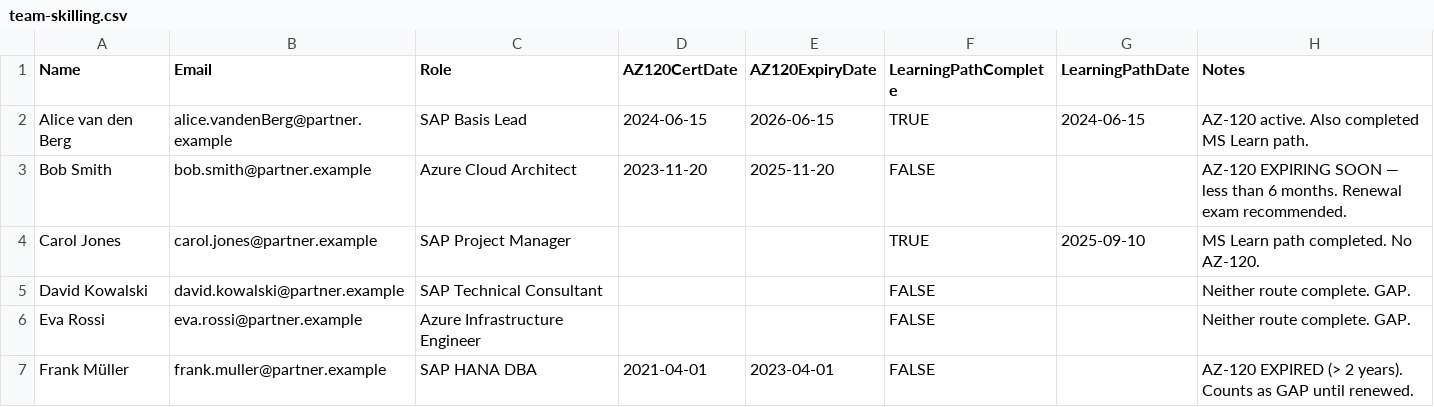
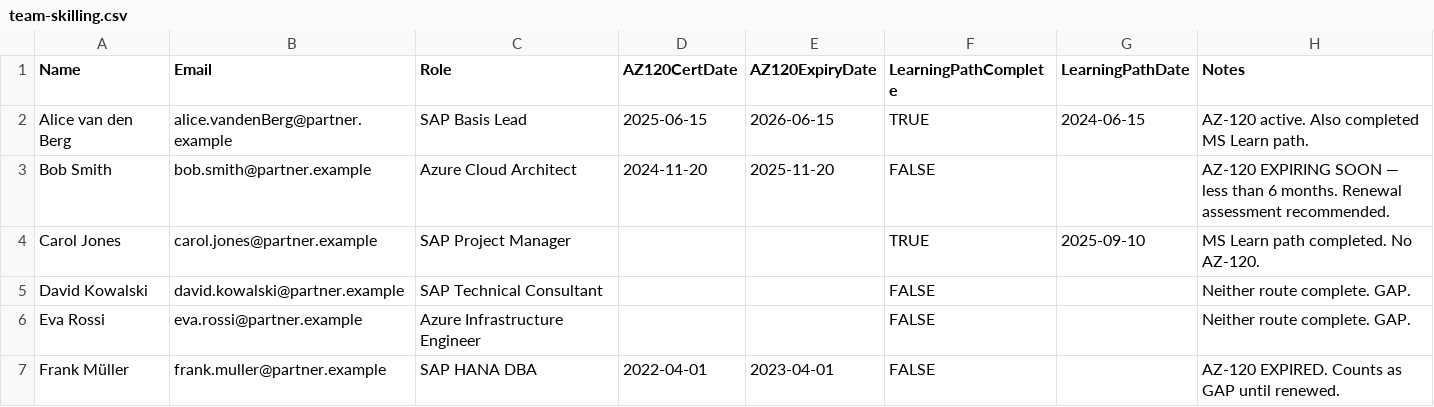
Before and after one commit to NikoMix/microhack-sap-on-azure, a CSV file: labs/challenge-5-skilling/sample-data/team-skilling.csv, drawn as a sheet.

```diff
--- a/labs/challenge-5-skilling/sample-data/team-skilling.csv
+++ b/labs/challenge-5-skilling/sample-data/team-skilling.csv
@@ -1,4 +1,4 @@
 Name,Email,Role,AZ120CertDate,AZ120ExpiryDate,LearningPathComplete,LearningPathDate,Notes
-Alice van den Berg,alice.vandenBerg@partner.example,SAP Basis Lead,2024-06-15,2026-06-15,TRUE,2024-06-15,AZ-120 active. Also completed MS Learn path.
-Bob Smith,bob.smith@partner.example,Azure Cloud Architect,2023-11-20,2025-11-20,FALSE,,AZ-120 EXPIRING SOON — less than 6 months. Renewal exam recommended.
+Alice van den Berg,alice.vandenBerg@partner.example,SAP Basis Lead,2025-06-15,2026-06-15,TRUE,2024-06-15,AZ-120 active. Also completed MS Learn path.
+Bob Smith,bob.smith@partner.example,Azure Cloud Architect,2024-11-20,2025-11-20,FALSE,,AZ-120 EXPIRING SOON — less than 6 months. Renewal assessment recommended.
 Carol Jones,carol.jones@partner.example,SAP Project Manager,,,TRUE,2025-09-10,MS Learn path completed. No AZ-120.
@@ -6,2 +6,2 @@ David Kowalski,david.kowalski@partner.example,SAP Technical Consultant,,,FALSE,,
 Eva Rossi,eva.rossi@partner.example,Azure Infrastructure Engineer,,,FALSE,,Neither route complete. GAP.
-Frank Müller,frank.muller@partner.example,SAP HANA DBA,2021-04-01,2023-04-01,FALSE,,AZ-120 EXPIRED (> 2 years). Counts as GAP until renewed.
+Frank Müller,frank.muller@partner.example,SAP HANA DBA,2022-04-01,2023-04-01,FALSE,,AZ-120 EXPIRED. Counts as GAP until renewed.
```
Also changed, not shown: 11 other files.
